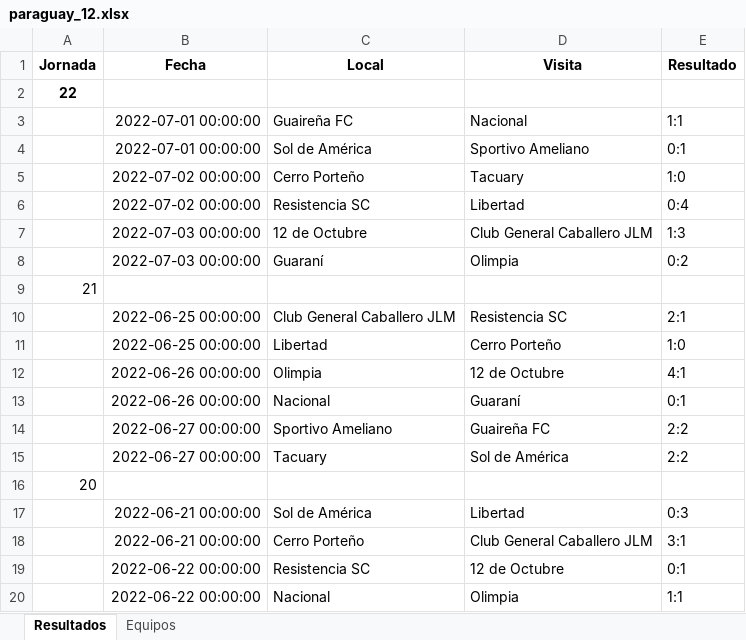
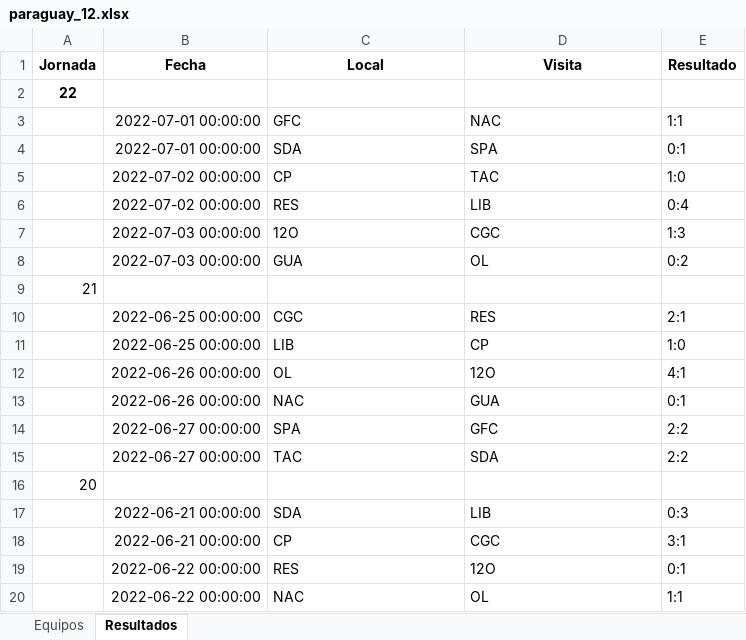
Before and after one commit to fdduarte/calendar-opt, an Excel workbook: data/paraguay_12.xlsx, sheet Resultados, drawn as a sheet; only a part is shown; values as stored, in another font and other column widths than the file's, no borders; charts and pictures not drawn; the diff covers the shown part only; the diff names each change by its address in the sheet, - before the commit and + after, or states it on an @@ line.

Commit message:
ft: working paraguay and grecia

```diff
--- a/data/paraguay_12.xlsx (sheet Resultados)
+++ b/data/paraguay_12.xlsx (sheet Resultados)
@@ sheet tab order changed: Equipos | Resultados @@
-C3 (Local): Guaireña FC
+C3 (Local): GFC
-D3 (Visita): Nacional
+D3 (Visita): NAC
-C4 (Local): Sol de América
+C4 (Local): SDA
-D4 (Visita): Sportivo Ameliano
+D4 (Visita): SPA
-C5 (Local): Cerro Porteño
+C5 (Local): CP
-D5 (Visita): Tacuary
+D5 (Visita): TAC
-C6 (Local): Resistencia SC
+C6 (Local): RES
-D6 (Visita): Libertad
+D6 (Visita): LIB
-C7 (Local): 12 de Octubre
+C7 (Local): 12O
-D7 (Visita): Club General Caballero JLM
+D7 (Visita): CGC
-C8 (Local): Guaraní
+C8 (Local): GUA
-D8 (Visita): Olimpia
+D8 (Visita): OL
-C10 (Local): Club General Caballero JLM
+C10 (Local): CGC
-D10 (Visita): Resistencia SC
+D10 (Visita): RES
-C11 (Local): Libertad
+C11 (Local): LIB
-D11 (Visita): Cerro Porteño
+D11 (Visita): CP
-C12 (Local): Olimpia
+C12 (Local): OL
-D12 (Visita): 12 de Octubre
+D12 (Visita): 12O
-C13 (Local): Nacional
+C13 (Local): NAC
-D13 (Visita): Guaraní
+D13 (Visita): GUA
-C14 (Local): Sportivo Ameliano
+C14 (Local): SPA
-D14 (Visita): Guaireña FC
+D14 (Visita): GFC
-C15 (Local): Tacuary
+C15 (Local): TAC
-D15 (Visita): Sol de América
+D15 (Visita): SDA
-C17 (Local): Sol de América
+C17 (Local): SDA
-D17 (Visita): Libertad
+D17 (Visita): LIB
-C18 (Local): Cerro Porteño
+C18 (Local): CP
-D18 (Visita): Club General Caballero JLM
+D18 (Visita): CGC
-C19 (Local): Resistencia SC
+C19 (Local): RES
-D19 (Visita): 12 de Octubre
+D19 (Visita): 12O
-C20 (Local): Nacional
+C20 (Local): NAC
-D20 (Visita): Olimpia
+D20 (Visita): OL
```
Also changed, not shown: 232 edited cells elsewhere in this sheet, charts or pictures, data/grecia_14.xlsx, 4 other files.
